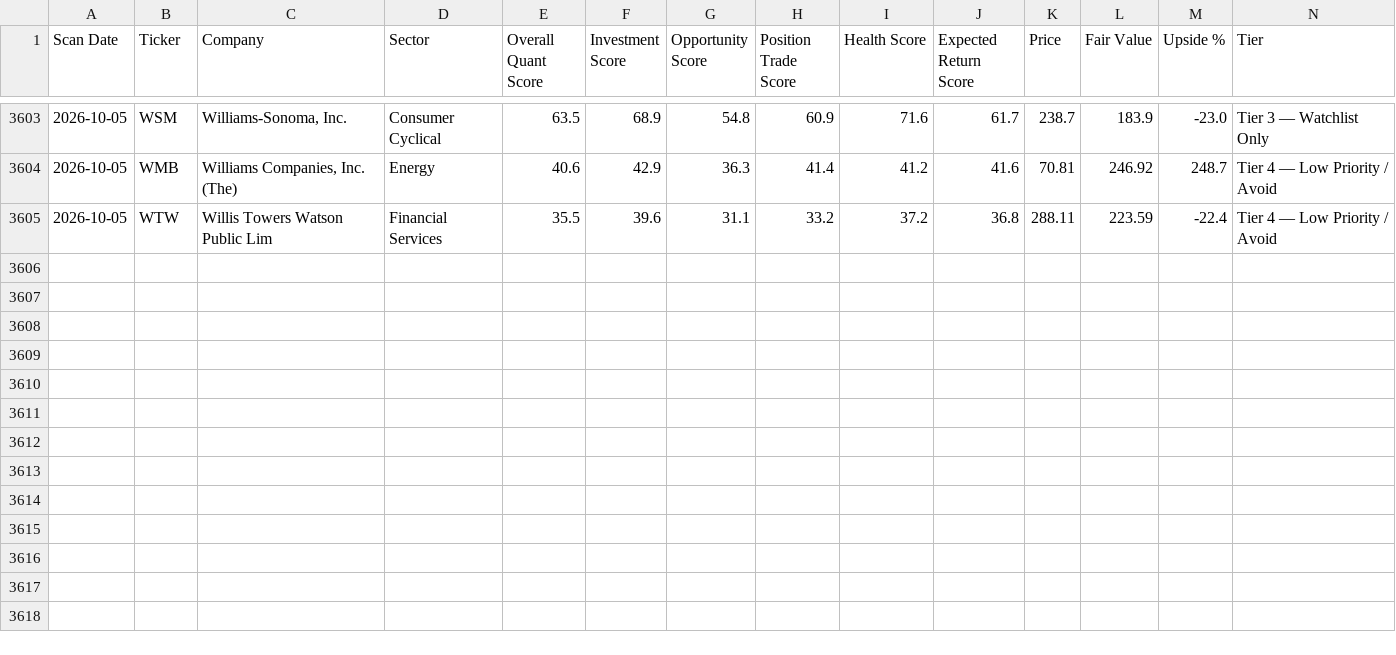
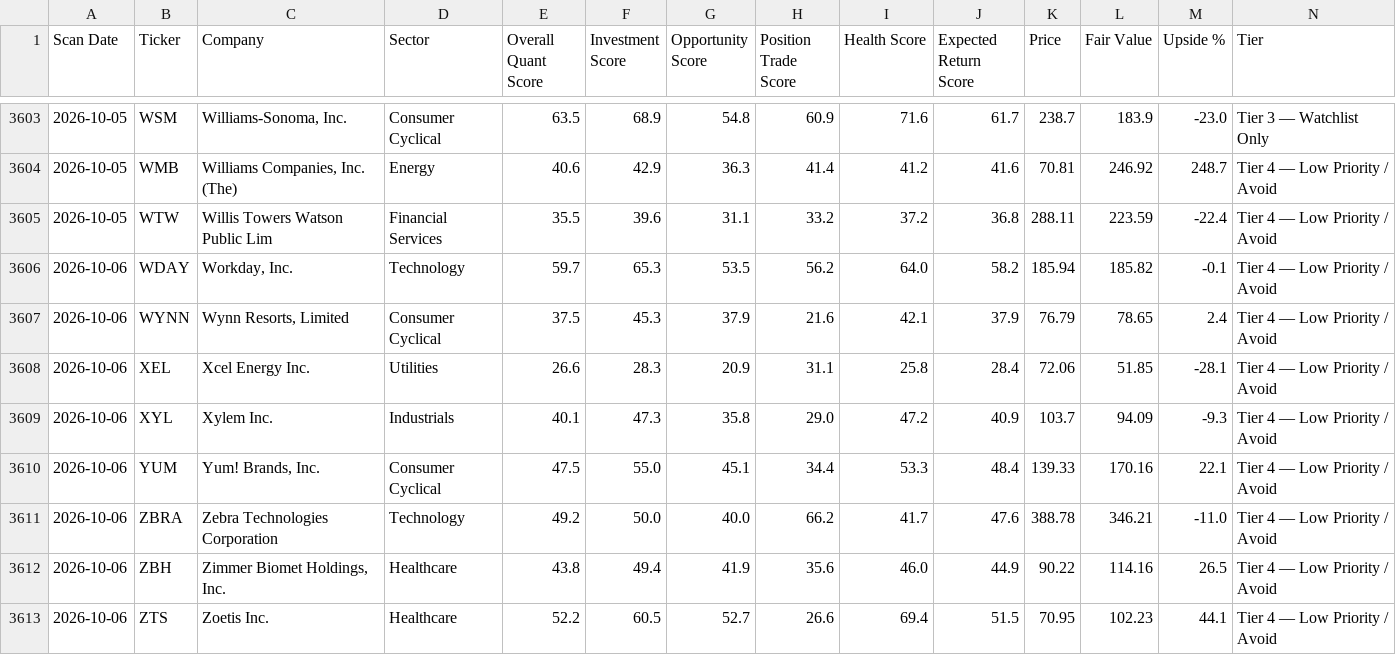
Before and after one commit to Jackjohnstone215/quant-terminal, a CSV file: sp500_quant_score_history.csv, drawn as a sheet; only a part is shown, gaps mark what is left out; rows hold the shown columns only; the diff names each change by its address in the sheet, - before the commit and + after, or states it on an @@ line.

```diff
--- a/sp500_quant_score_history.csv
+++ b/sp500_quant_score_history.csv
+row 3606: 2026-10-06 | WDAY | Workday, Inc. | Technology | 59.7 | 65.3 | 53.5 | 56.2 | 64.0 | 58.2 | 185.94 | 185.82 | -0.1 | Tier 4 — Low Priority / Avoid
+row 3607: 2026-10-06 | WYNN | Wynn Resorts, Limited | Consumer Cyclical | 37.5 | 45.3 | 37.9 | 21.6 | 42.1 | 37.9 | 76.79 | 78.65 | 2.4 | Tier 4 — Low Priority / Avoid
+row 3608: 2026-10-06 | XEL | Xcel Energy Inc. | Utilities | 26.6 | 28.3 | 20.9 | 31.1 | 25.8 | 28.4 | 72.06 | 51.85 | -28.1 | Tier 4 — Low Priority / Avoid
+row 3609: 2026-10-06 | XYL | Xylem Inc. | Industrials | 40.1 | 47.3 | 35.8 | 29.0 | 47.2 | 40.9 | 103.7 | 94.09 | -9.3 | Tier 4 — Low Priority / Avoid
+row 3610: 2026-10-06 | YUM | Yum! Brands, Inc. | Consumer Cyclical | 47.5 | 55.0 | 45.1 | 34.4 | 53.3 | 48.4 | 139.33 | 170.16 | 22.1 | Tier 4 — Low Priority / Avoid
+row 3611: 2026-10-06 | ZBRA | Zebra Technologies Corporation | Technology | 49.2 | 50.0 | 40.0 | 66.2 | 41.7 | 47.6 | 388.78 | 346.21 | -11.0 | Tier 4 — Low Priority / Avoid
+row 3612: 2026-10-06 | ZBH | Zimmer Biomet Holdings, Inc. | Healthcare | 43.8 | 49.4 | 41.9 | 35.6 | 46.0 | 44.9 | 90.22 | 114.16 | 26.5 | Tier 4 — Low Priority / Avoid
+row 3613: 2026-10-06 | ZTS | Zoetis Inc. | Healthcare | 52.2 | 60.5 | 52.7 | 26.6 | 69.4 | 51.5 | 70.95 | 102.23 | 44.1 | Tier 4 — Low Priority / Avoid
```
Also changed, not shown: sp500_quant_scores.csv.
